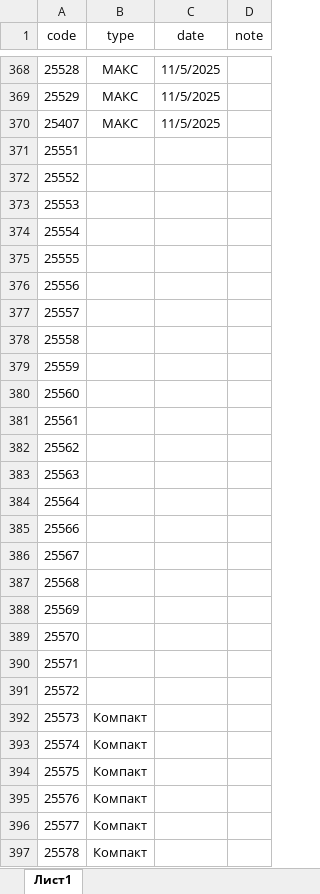
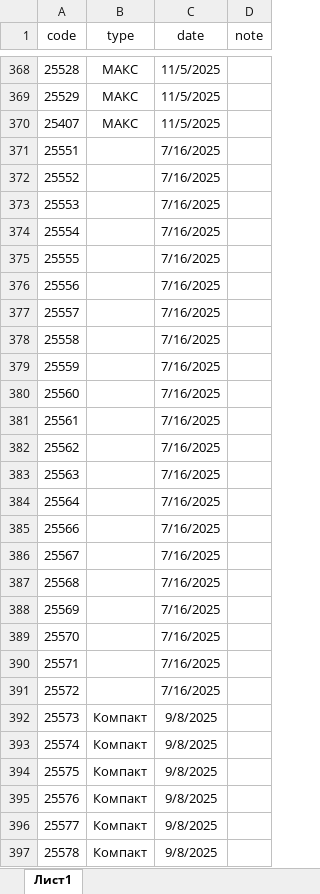
Before and after one commit to ilyakorolev2/serialbag, an Excel workbook: database.xlsx, sheet Лист1, drawn as a sheet; only a part is shown, gaps mark what is left out; values as stored, in another font and other column widths than the file's, no borders; the diff covers the shown part only; the diff names each change by its address in the sheet, - before the commit and + after, or states it on an @@ line.

Commit message:
update

```diff
--- a/database.xlsx (sheet Лист1)
+++ b/database.xlsx (sheet Лист1)
-C371:C391 (date): (empty)
+C371:C391 (date): 7/16/2025
-C392:C397 (date): (empty)
+C392:C397 (date): 9/8/2025
```
Also changed, not shown: 13 added rows, 13 removed rows and 91 edited cells elsewhere in this sheet.
